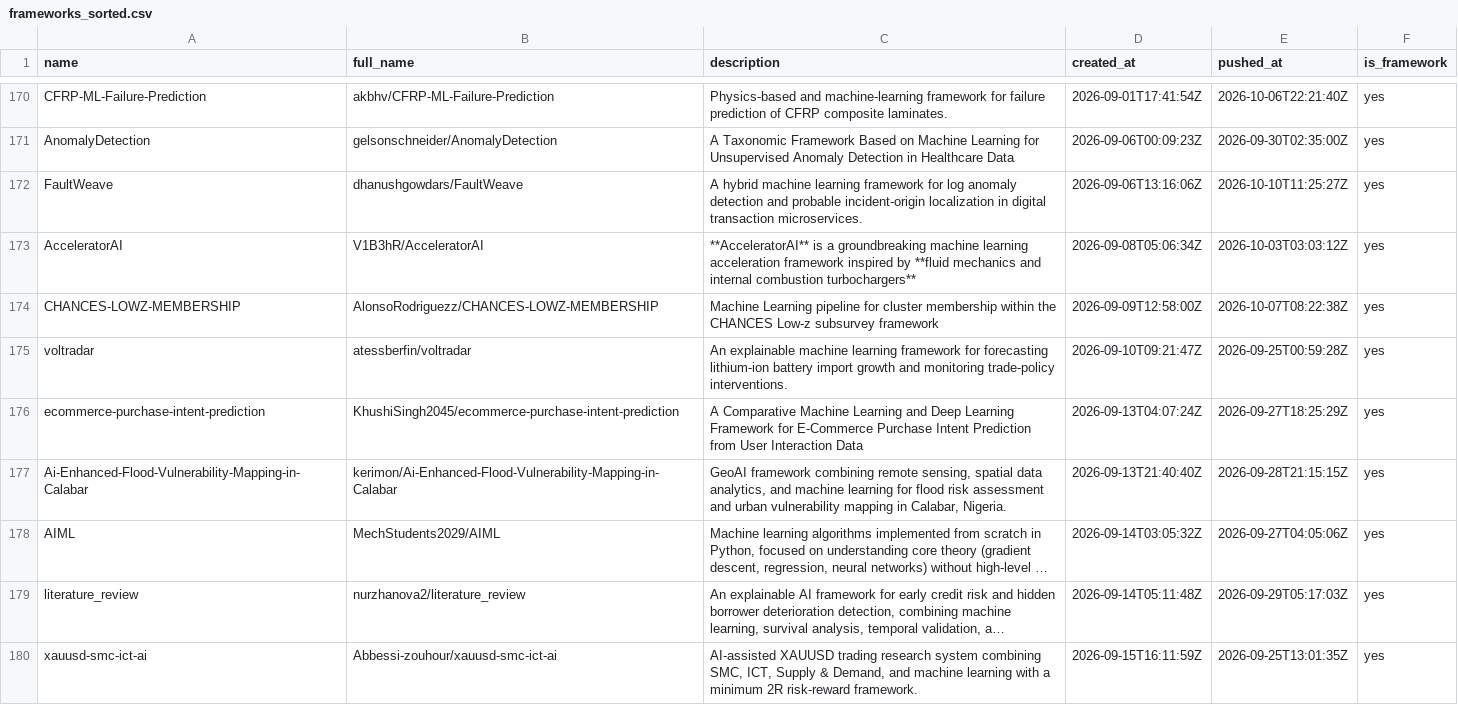
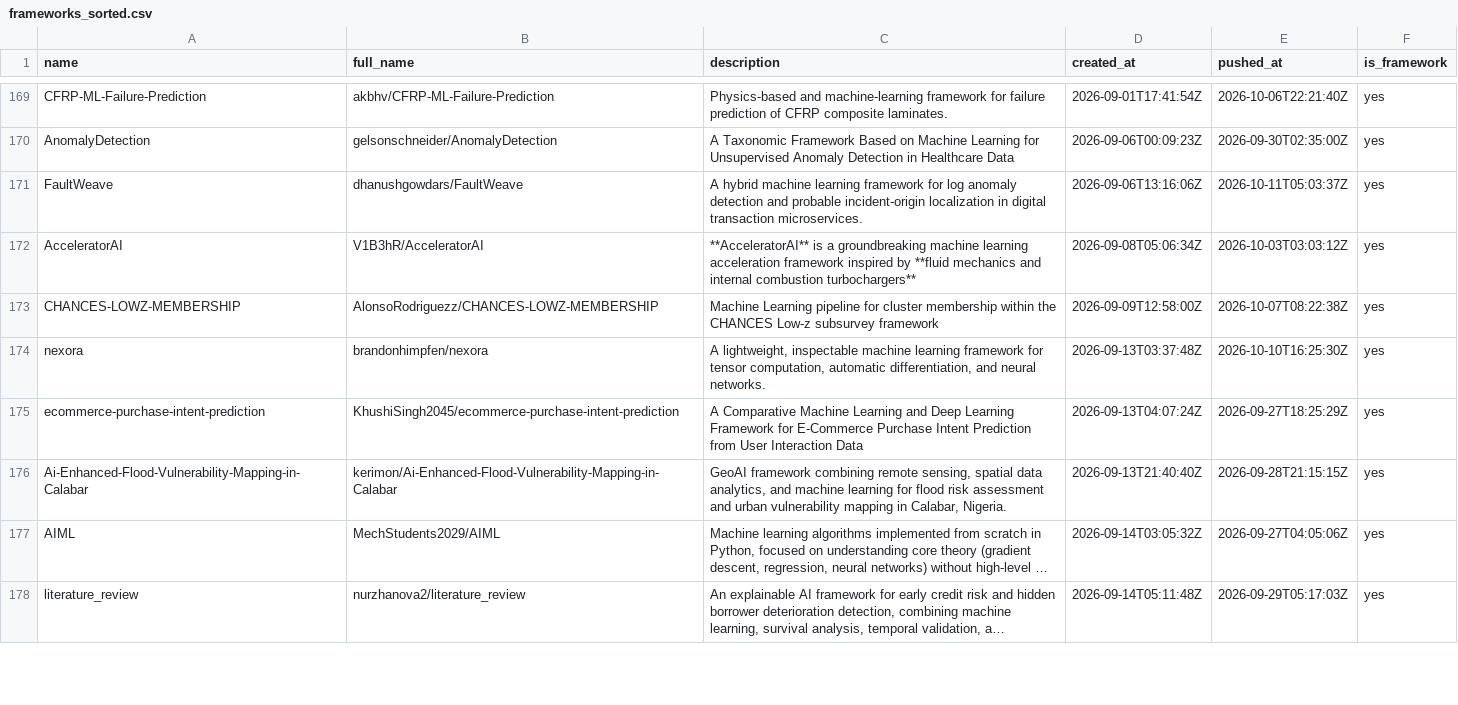
Before and after one commit to ninpnin/days-since-last-ml-framework, a CSV file: data/frameworks_sorted.csv, drawn as a sheet; only a part is shown, gaps mark what is left out; long unchanged cells end in …; removed rows and columns are numbered as before the commit, all else as after; the diff covers the shown part only; the diff names each change by its address in the sheet, - before the commit and + after, or states it on an @@ line.

```diff
--- a/data/frameworks_sorted.csv
+++ b/data/frameworks_sorted.csv
-E171 (pushed_at): 2026-10-10T11:25:27Z
+E171 (pushed_at): 2026-10-11T05:03:37Z
-row 175: voltradar | atessberfin/voltradar | An explainable machine learning framework for forecasting lithium-ion battery import growth and monitoring trade-policy interventions. | 2026-09-10T09:21:47Z | 2026-09-25T00:59:28Z | yes
+row 174: nexora | brandonhimpfen/nexora | A lightweight, inspectable machine learning framework for tensor computation, automatic differentiation, and neural networks. | 2026-09-13T03:37:48Z | 2026-10-10T16:25:30Z | yes
-row 180: xauusd-smc-ict-ai | Abbessi-zouhour/xauusd-smc-ict-ai | AI-assisted XAUUSD trading research system combining SMC, ICT, Supply & Demand, and machine learning with a minimum 2R risk-reward framework. | 2026-09-15T16:11:59Z | 2026-09-25T13:01:35Z | yes
```
Also changed, not shown: 13 added rows, 11 removed rows and 27 edited cells elsewhere in this file, data/aggregated_results.csv, data/sample.csv, 6 other files.
